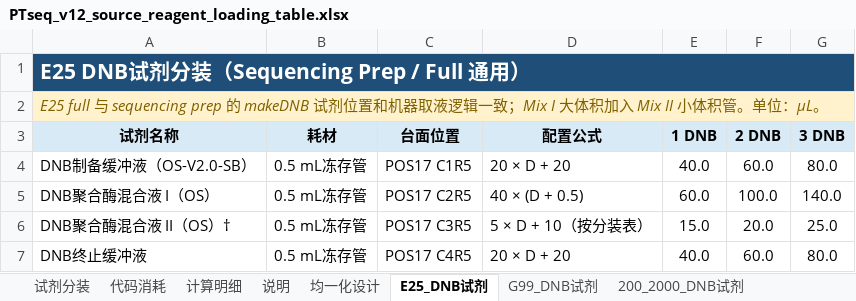
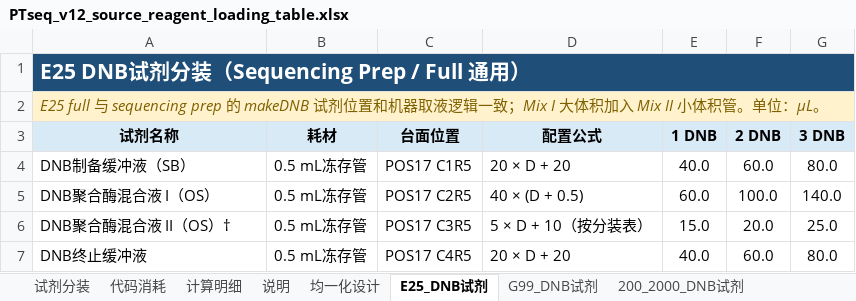
Before and after one commit to yoshnii/GenSIRO48_PTseq, an Excel workbook: 产品信息/PTseq_v12_source_reagent_loading_table.xlsx, sheet E25_DNB试剂, drawn as a sheet; values as stored, in another font and other column widths than the file's, no borders; the diff names each change by its address in the sheet, - before the commit and + after, or states it on an @@ line.

```diff
--- a/产品信息/PTseq_v12_source_reagent_loading_table.xlsx (sheet E25_DNB试剂)
+++ b/产品信息/PTseq_v12_source_reagent_loading_table.xlsx (sheet E25_DNB试剂)
-A4 (试剂名称): DNB制备缓冲液（OS-V2.0-SB）
+A4 (试剂名称): DNB制备缓冲液（SB）
```
Also changed, not shown: sheet 200_2000_DNB试剂, sheet 说明, sheet 代码消耗, sheet 试剂分装, formulas that keep their value, 中台配置/GenSIRO48-PTseq/Resources/SIRO48_template.xlsx, 中台配置/GenSIRO48-PTseq/Resources/SIRO48_template_en.xlsx, 5 other files.
